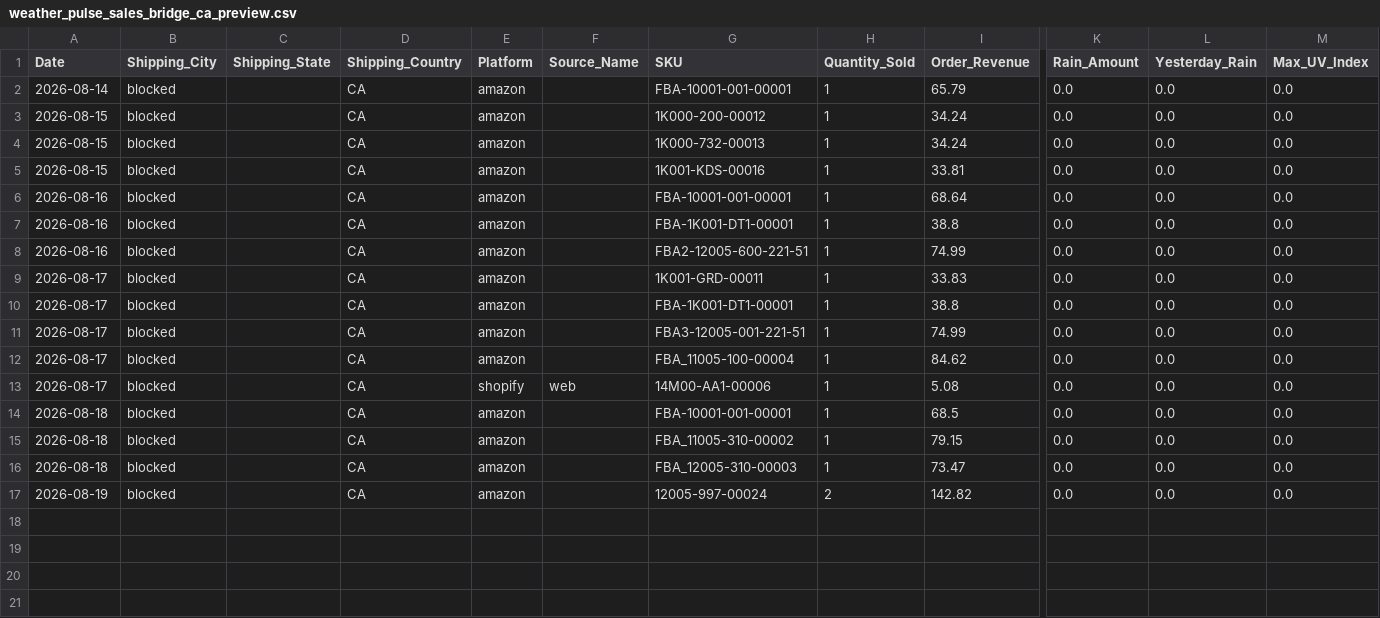
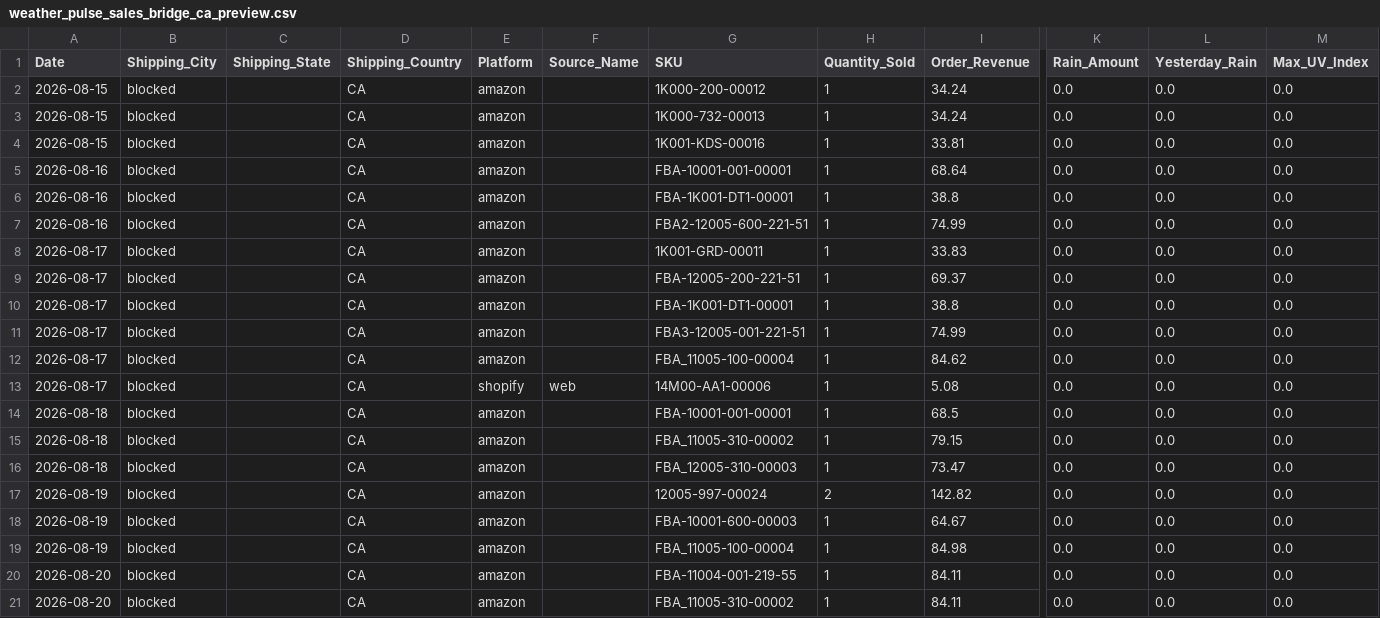
Before and after one commit to mg22mex/marketing-weather-engine, a CSV file: data/weather_pulse_sales_bridge_ca_preview.csv, drawn as a sheet; only a part is shown, gaps mark what is left out; removed rows and columns are numbered as before the commit, all else as after; rows hold the shown columns only; the diff names each change by its address in the sheet, - before the commit and + after, or states it on an @@ line.

```diff
--- a/data/weather_pulse_sales_bridge_ca_preview.csv
+++ b/data/weather_pulse_sales_bridge_ca_preview.csv
-row 2: 2026-08-14 | blocked |  | CA | amazon |  | FBA-10001-001-00001 | 1 | 65.79 | 0.0 | 0.0 | 0.0
+row 9: 2026-08-17 | blocked |  | CA | amazon |  | FBA-12005-200-221-51 | 1 | 69.37 | 0.0 | 0.0 | 0.0
+row 18: 2026-08-19 | blocked |  | CA | amazon |  | FBA-10001-600-00003 | 1 | 64.67 | 0.0 | 0.0 | 0.0
+row 19: 2026-08-19 | blocked |  | CA | amazon |  | FBA_11005-100-00004 | 1 | 84.98 | 0.0 | 0.0 | 0.0
+row 20: 2026-08-20 | blocked |  | CA | amazon |  | FBA-11004-001-219-55 | 1 | 84.11 | 0.0 | 0.0 | 0.0
+row 21: 2026-08-20 | blocked |  | CA | amazon |  | FBA_11005-310-00002 | 1 | 84.11 | 0.0 | 0.0 | 0.0
```
Also changed, not shown: data/city_sales_overlay.csv, data/weather_pulse_audit_ca_preview.csv, 6 other files.
